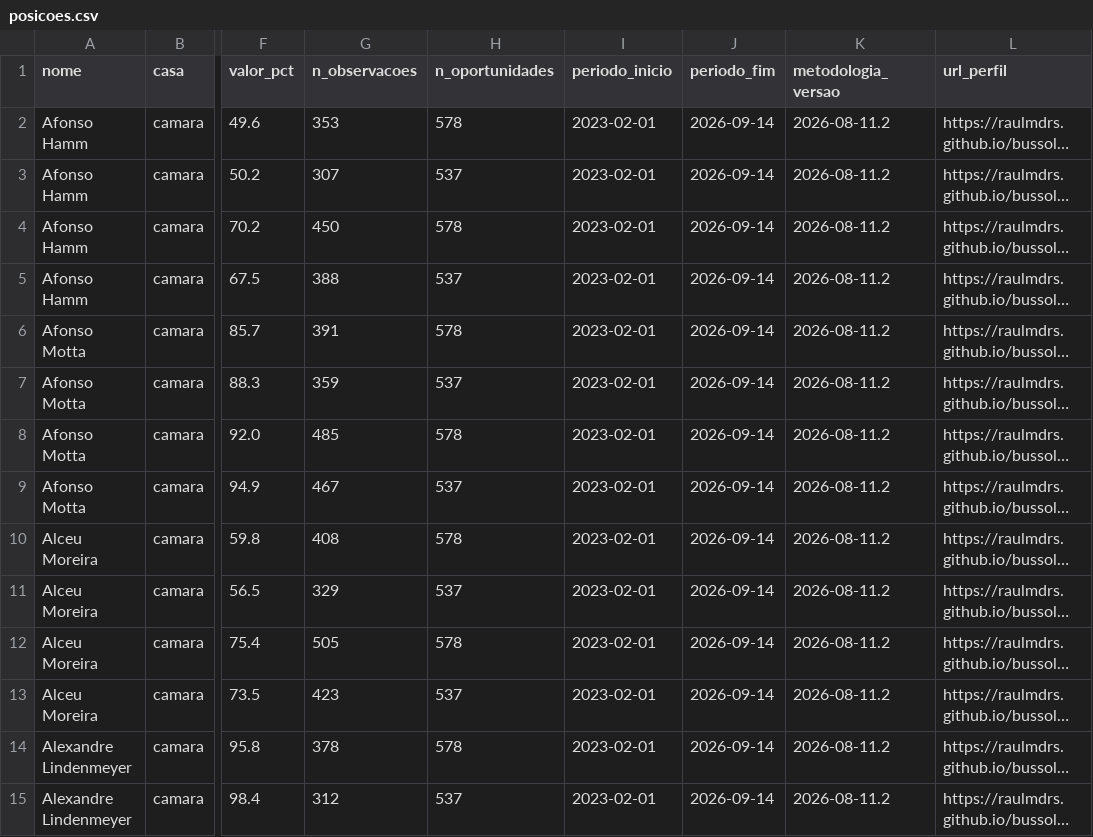
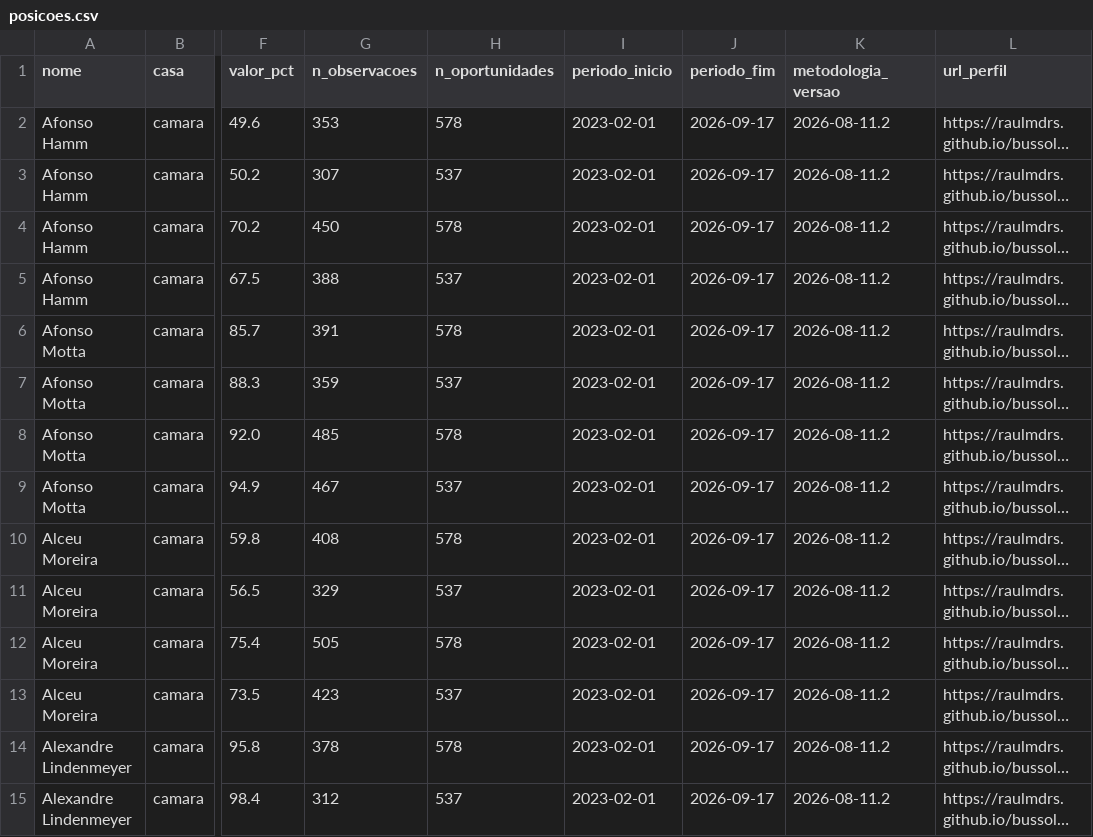
Before and after one commit to RaulMdrs/bussola-civica, a CSV file: docs/dados/posicoes.csv, drawn as a sheet; only a part is shown, gaps mark what is left out; long unchanged cells end in …; the diff covers the shown part only; the diff names each change by its address in the sheet, - before the commit and + after, or states it on an @@ line.

```diff
--- a/docs/dados/posicoes.csv
+++ b/docs/dados/posicoes.csv
-J2:J15 (periodo_fim): 2026-09-14
+J2:J15 (periodo_fim): 2026-09-17
```
Also changed, not shown: 113 edited cells elsewhere in this file, 3 other files.
